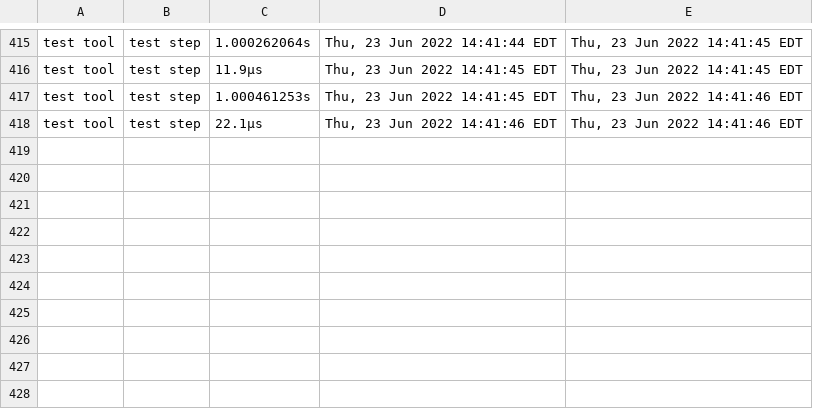
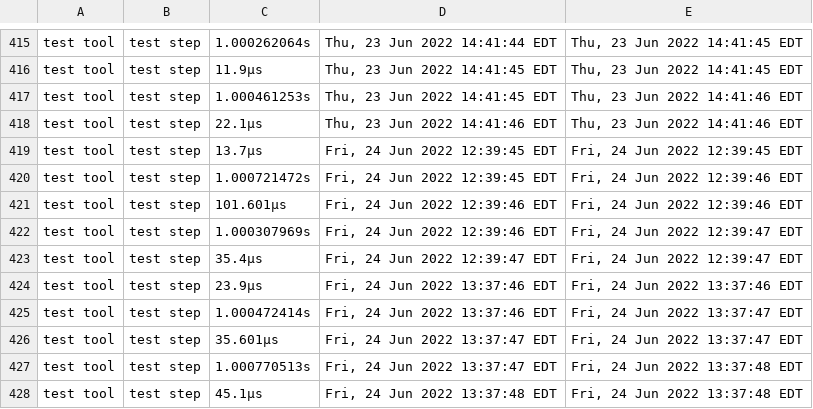
Before and after one commit to james-zhou1/CBL-Mariner, a CSV file: toolkit/tools/internal/timestamp/build-time.csv, drawn as a sheet; only a part is shown, gaps mark what is left out; the diff names each change by its address in the sheet, - before the commit and + after, or states it on an @@ line.

```diff
--- a/toolkit/tools/internal/timestamp/build-time.csv
+++ b/toolkit/tools/internal/timestamp/build-time.csv
+row 419: test tool | test step | 13.7µs | Fri, 24 Jun 2022 12:39:45 EDT | Fri, 24 Jun 2022 12:39:45 EDT
+row 420: test tool | test step | 1.000721472s | Fri, 24 Jun 2022 12:39:45 EDT | Fri, 24 Jun 2022 12:39:46 EDT
+row 421: test tool | test step | 101.601µs | Fri, 24 Jun 2022 12:39:46 EDT | Fri, 24 Jun 2022 12:39:46 EDT
+row 422: test tool | test step | 1.000307969s | Fri, 24 Jun 2022 12:39:46 EDT | Fri, 24 Jun 2022 12:39:47 EDT
+row 423: test tool | test step | 35.4µs | Fri, 24 Jun 2022 12:39:47 EDT | Fri, 24 Jun 2022 12:39:47 EDT
+row 424: test tool | test step | 23.9µs | Fri, 24 Jun 2022 13:37:46 EDT | Fri, 24 Jun 2022 13:37:46 EDT
+row 425: test tool | test step | 1.000472414s | Fri, 24 Jun 2022 13:37:46 EDT | Fri, 24 Jun 2022 13:37:47 EDT
+row 426: test tool | test step | 35.601µs | Fri, 24 Jun 2022 13:37:47 EDT | Fri, 24 Jun 2022 13:37:47 EDT
+row 427: test tool | test step | 1.000770513s | Fri, 24 Jun 2022 13:37:47 EDT | Fri, 24 Jun 2022 13:37:48 EDT
+row 428: test tool | test step | 45.1µs | Fri, 24 Jun 2022 13:37:48 EDT | Fri, 24 Jun 2022 13:37:48 EDT
```
Also changed, not shown: 1 other file.
